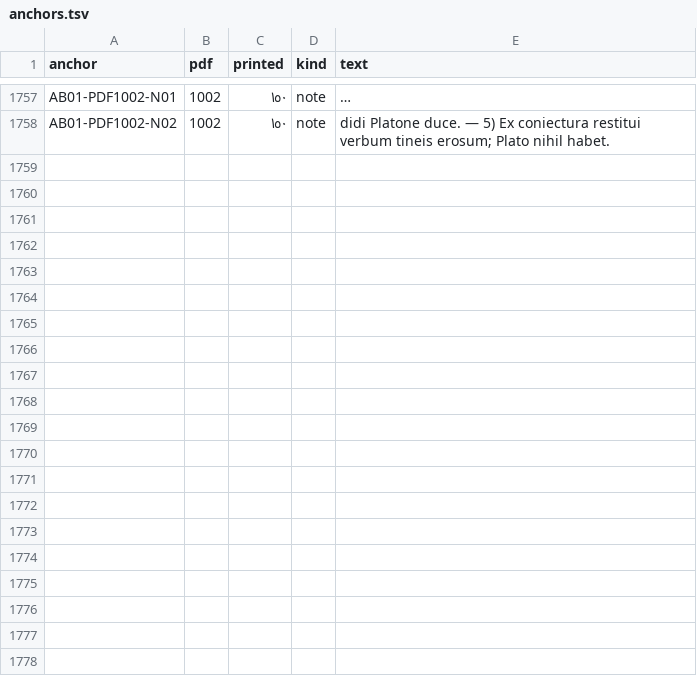
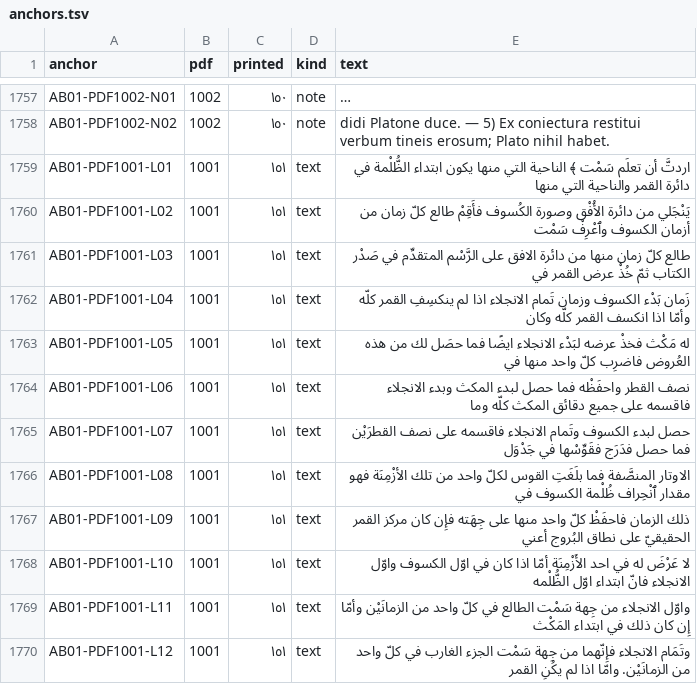
Before and after one commit to KokunoYumeto/al-battani, a TSV file: S11/textus/anchors.tsv, drawn as a sheet; only a part is shown, gaps mark what is left out; long unchanged cells end in …; the diff covers the shown part only; the diff names each change by its address in the sheet, - before the commit and + after, or states it on an @@ line.

```diff
--- a/S11/textus/anchors.tsv
+++ b/S11/textus/anchors.tsv
+row 1759: AB01-PDF1001-L01 | 1001 | ١٥١ | text | اردتَّ أن تعلَم سَمْت ﴾ الناحية التي منها يكون ابتداء الظُّلْمة في دائرة القمر والناحية التي منها
+row 1760: AB01-PDF1001-L02 | 1001 | ١٥١ | text | يَنْجَلي من دائرة الأُفْق وصورة الكُسوف فأَقِمْ طالع كلّ زمان من أزمان الكسوف وٱعْرِفْ سَمْت
+row 1761: AB01-PDF1001-L03 | 1001 | ١٥١ | text | طالع كلّ زمان منها من دائرة الافق على الرَّسْم المتقدِّم في صَدْر الكتاب ثمّ خُذْ عرض القمر في
+row 1762: AB01-PDF1001-L04 | 1001 | ١٥١ | text | زَمان بَدْء الكسوف وزمان تَمام الانجلاء اذا لم ينكسِفِ القمر كلّه وأمّا اذا انكسف القمر كلّه وكان
+row 1763: AB01-PDF1001-L05 | 1001 | ١٥١ | text | له مَكْث فخذْ عرضه لبَدْء الانجلاء ايضًا فما حصَل لك من هذه العُروض فاضرِب كلّ واحد منها في
+row 1764: AB01-PDF1001-L06 | 1001 | ١٥١ | text | نصف القطر واحفَظْه فما حصل لبدء المكث وبدء الانجلاء فاقسمه على جميع دقائق المكث كلّه وما
+row 1765: AB01-PDF1001-L07 | 1001 | ١٥١ | text | حصل لبدء الكسوف وتَمام الانجلاء فاقسمه على نصف القطرَيْن فما حصل فدَرَج فقَوِّسْها في جَدْوَل
+row 1766: AB01-PDF1001-L08 | 1001 | ١٥١ | text | الاوتار المنصَّفة فما بلَغَتِ القوس لكلّ واحد من تلك الأزْمِنَة فهو مقدار ٱنْحِراف ظُلْمة الكسوف في
+row 1767: AB01-PDF1001-L09 | 1001 | ١٥١ | text | ذلك الزمان فاحفَظْ كلّ واحد منها على جِهَته فإِن كان مركز القمر الحقيقيّ على نطاق البُروج أعني
+row 1768: AB01-PDF1001-L10 | 1001 | ١٥١ | text | لا عَرْضَ له في احد الأَزْمِنَة أمّا اذا كان في اوّل الكسوف واوّل الانجلاء فانّ ابتداء اوّل الظُّلْمه
+row 1769: AB01-PDF1001-L11 | 1001 | ١٥١ | text | واوّل الانجلاء من جِهة سَمْت الطالع في كلّ واحد من الزمانَيْن وأمّا إِن كان ذلك في ابتداء المَكْث
+row 1770: AB01-PDF1001-L12 | 1001 | ١٥١ | text | وتَمَام الانجلاء فإِنّهما من جِهة سَمْت الجزء الغارب في كلّ واحد من الزمانَيْن. وامّا اذا لم يكُنِ القمر
```
Also changed, not shown: 11 added rows elsewhere in this file, 7 other files.
